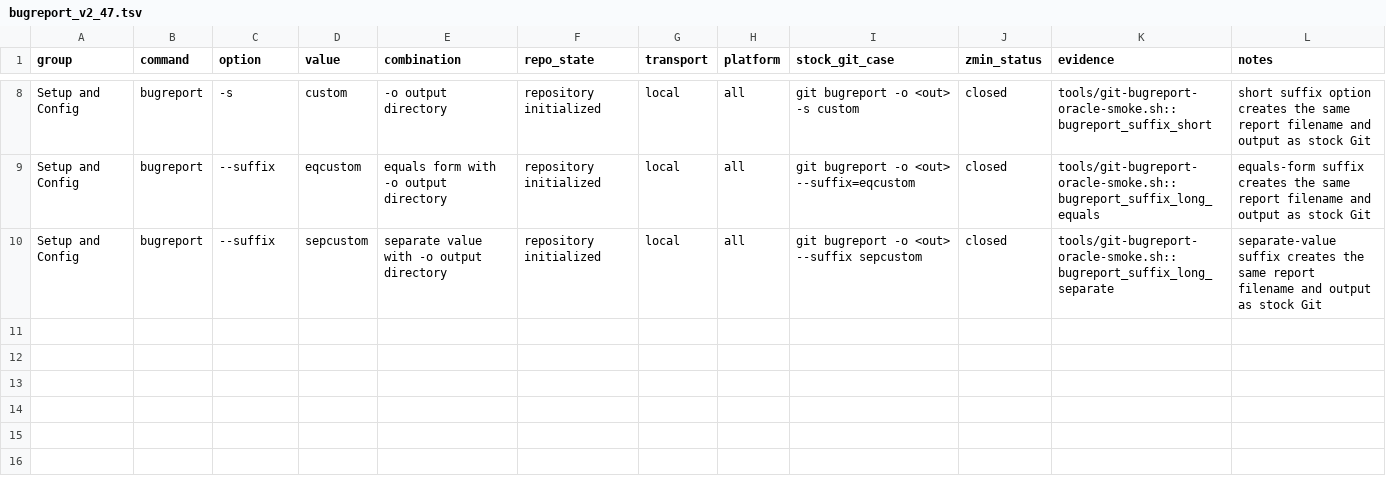
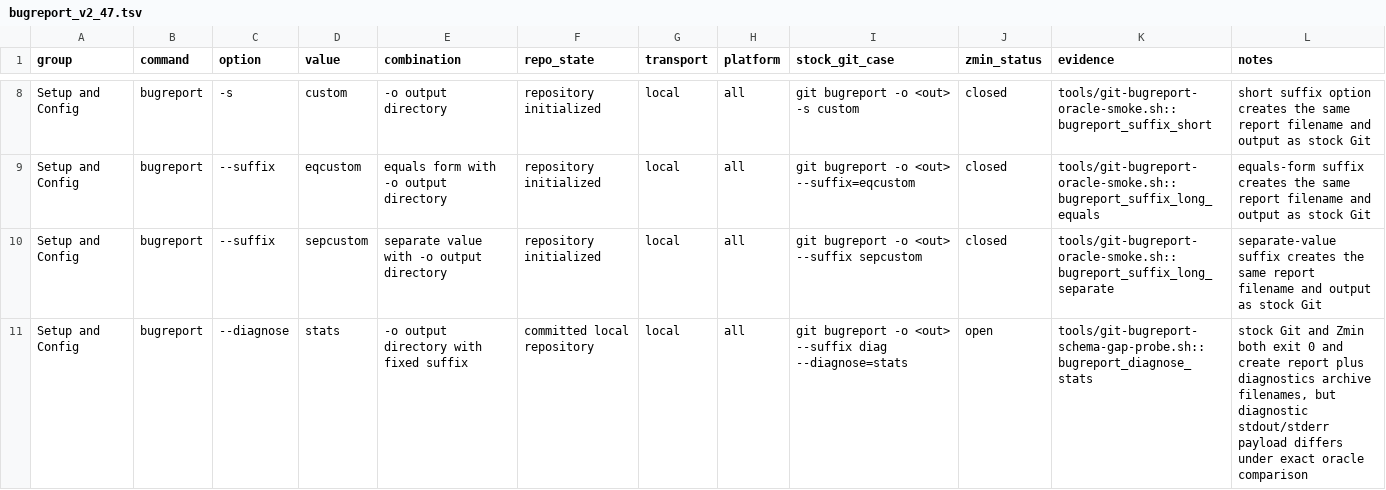
Before and after one commit to dschewchenko/zmin, a TSV file: docs/cli/matrices/bugreport_v2_47.tsv, drawn as a sheet; only a part is shown, gaps mark what is left out; the diff names each change by its address in the sheet, - before the commit and + after, or states it on an @@ line.

Commit message:
test: classify bugreport diagnose row

```diff
--- a/docs/cli/matrices/bugreport_v2_47.tsv
+++ b/docs/cli/matrices/bugreport_v2_47.tsv
+row 11: Setup and Config | bugreport | --diagnose | stats | -o output directory with fixed suffix | committed local repository | local | all | git bugreport -o <out> --suffix diag --diagnose=stats | open | tools/git-bugreport-schema-gap-probe.sh::bugreport_diagnose_stats | stock Git and Zmin both exit 0 and create report plus diagnostics archive filenames, but diagnostic stdout/stderr payload differs under exact oracle comparison
```
Also changed, not shown: docs/cli/census/implemented_but_unverified.tsv, docs/cli/census/summary.tsv, 3 other files.
